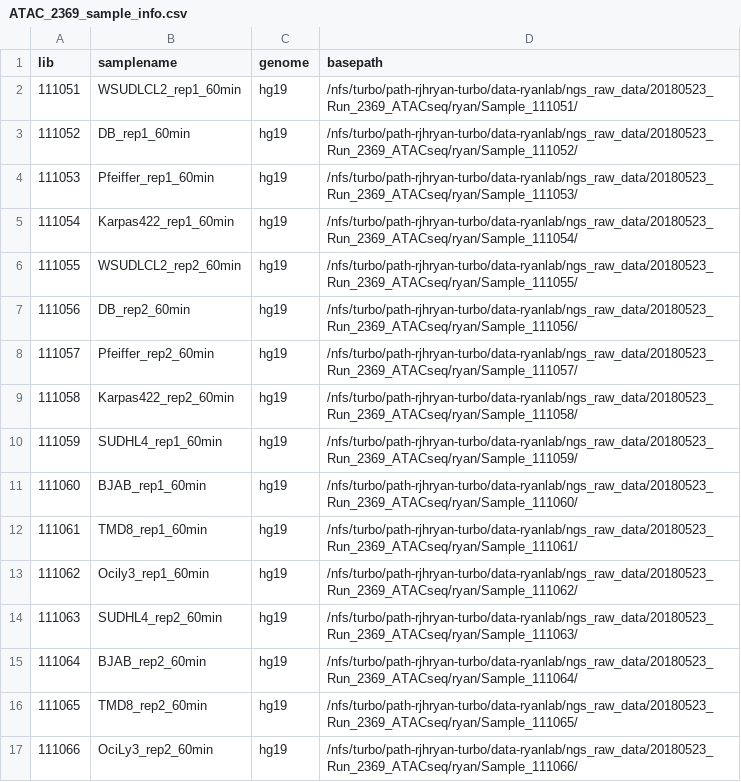
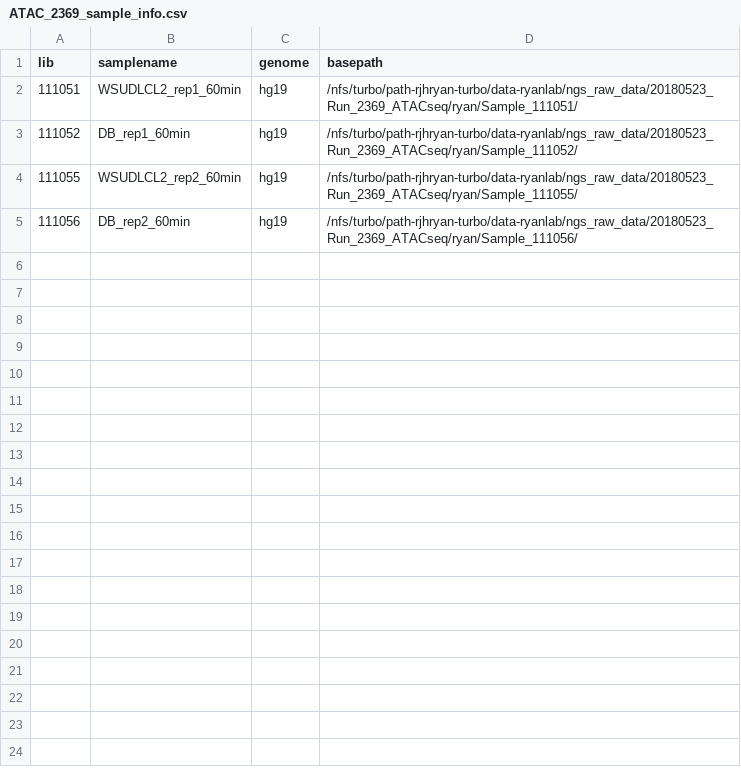
Before and after one commit to russell-ryan-lab/ChIPseq_ATACseq_pipelines, a CSV file: example/ATAC_2369_sample_info.csv, drawn as a sheet.

Commit message:
truncated ATACseq example

```diff
--- a/example/ATAC_2369_sample_info.csv
+++ b/example/ATAC_2369_sample_info.csv
@@ -3,15 +3,3 @@ lib,samplename,genome,basepath
 111052,DB_rep1_60min,hg19,/nfs/turbo/path-rjhryan-turbo/data-ryanlab/ngs_raw_data/20180523_Run_2369_ATACseq/ryan/Sample_111052/
-111053,Pfeiffer_rep1_60min,hg19,/nfs/turbo/path-rjhryan-turbo/data-ryanlab/ngs_raw_data/20180523_Run_2369_ATACseq/ryan/Sample_111053/
-111054,Karpas422_rep1_60min,hg19,/nfs/turbo/path-rjhryan-turbo/data-ryanlab/ngs_raw_data/20180523_Run_2369_ATACseq/ryan/Sample_111054/
 111055,WSUDLCL2_rep2_60min,hg19,/nfs/turbo/path-rjhryan-turbo/data-ryanlab/ngs_raw_data/20180523_Run_2369_ATACseq/ryan/Sample_111055/
 111056,DB_rep2_60min,hg19,/nfs/turbo/path-rjhryan-turbo/data-ryanlab/ngs_raw_data/20180523_Run_2369_ATACseq/ryan/Sample_111056/
-111057,Pfeiffer_rep2_60min,hg19,/nfs/turbo/path-rjhryan-turbo/data-ryanlab/ngs_raw_data/20180523_Run_2369_ATACseq/ryan/Sample_111057/
-111058,Karpas422_rep2_60min,hg19,/nfs/turbo/path-rjhryan-turbo/data-ryanlab/ngs_raw_data/20180523_Run_2369_ATACseq/ryan/Sample_111058/
-111059,SUDHL4_rep1_60min,hg19,/nfs/turbo/path-rjhryan-turbo/data-ryanlab/ngs_raw_data/20180523_Run_2369_ATACseq/ryan/Sample_111059/
-111060,BJAB_rep1_60min,hg19,/nfs/turbo/path-rjhryan-turbo/data-ryanlab/ngs_raw_data/20180523_Run_2369_ATACseq/ryan/Sample_111060/
-111061,TMD8_rep1_60min,hg19,/nfs/turbo/path-rjhryan-turbo/data-ryanlab/ngs_raw_data/20180523_Run_2369_ATACseq/ryan/Sample_111061/
-111062,Ocily3_rep1_60min,hg19,/nfs/turbo/path-rjhryan-turbo/data-ryanlab/ngs_raw_data/20180523_Run_2369_ATACseq/ryan/Sample_111062/
-111063,SUDHL4_rep2_60min,hg19,/nfs/turbo/path-rjhryan-turbo/data-ryanlab/ngs_raw_data/20180523_Run_2369_ATACseq/ryan/Sample_111063/
-111064,BJAB_rep2_60min,hg19,/nfs/turbo/path-rjhryan-turbo/data-ryanlab/ngs_raw_data/20180523_Run_2369_ATACseq/ryan/Sample_111064/
-111065,TMD8_rep2_60min,hg19,/nfs/turbo/path-rjhryan-turbo/data-ryanlab/ngs_raw_data/20180523_Run_2369_ATACseq/ryan/Sample_111065/
-111066,OciLy3_rep2_60min,hg19,/nfs/turbo/path-rjhryan-turbo/data-ryanlab/ngs_raw_data/20180523_Run_2369_ATACseq/ryan/Sample_111066/
```
Also changed, not shown: 1 other file.
